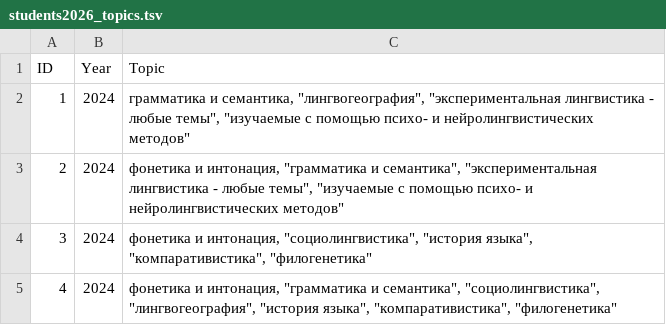
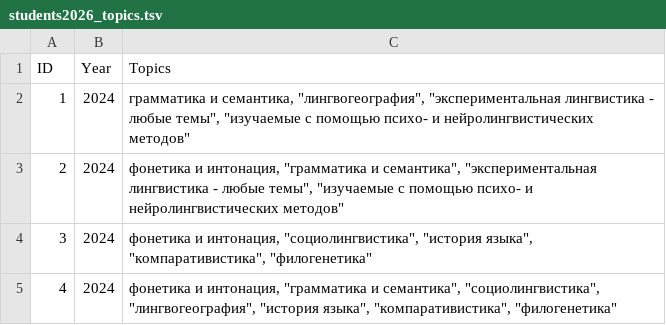
Before and after one commit to olesar/2026davR-hse-CL, a TSV file: data/students2026_topics.tsv, drawn as a sheet; only a part is shown.

Commit message:
column renamed

```diff
--- a/data/students2026_topics.tsv
+++ b/data/students2026_topics.tsv
@@ -1,2 +1,2 @@
-ID	Year	Topic
+ID	Year	Topics
 1	2024	"грамматика и семантика", "лингвогеография", "экспериментальная лингвистика - любые темы", "изучаемые с помощью психо- и нейролингвистических методов"
```
